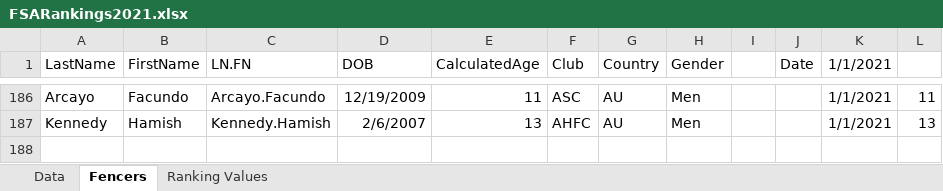
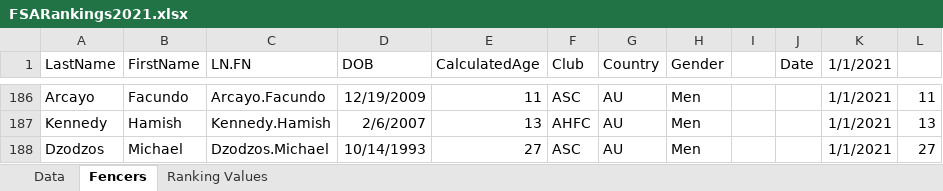
Before and after one commit to stuartmarshall87/FencingSAResults2, an Excel workbook: 2021/FSARankings2021.xlsx, sheet Fencers, drawn as a sheet; only a part is shown, gaps mark what is left out; values as stored, in another font and other column widths than the file's, no borders; table styles not drawn; the diff names each change by its address in the sheet, - before the commit and + after, or states it on an @@ line.

```diff
--- a/2021/FSARankings2021.xlsx (sheet Fencers)
+++ b/2021/FSARankings2021.xlsx (sheet Fencers)
+row 188: Dzodzos | Michael | Dzodzos.Michael | 10/14/1993 | 27 | ASC | AU | Men |  |  | 1/1/2021 | 27
```
Also changed, not shown: sheet Data, 2021/FSARankings2021DisplayV2.xlsx, 5 other files.
